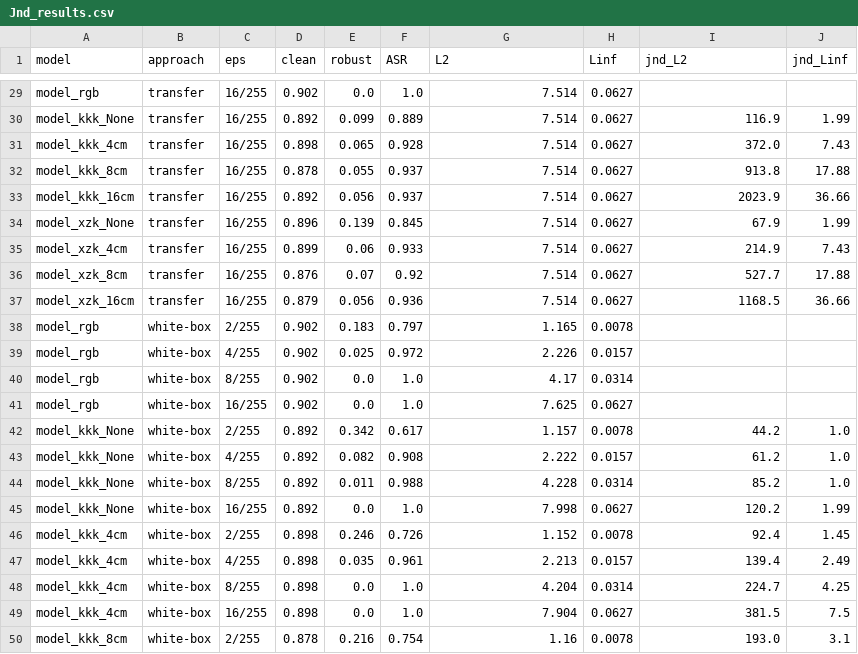
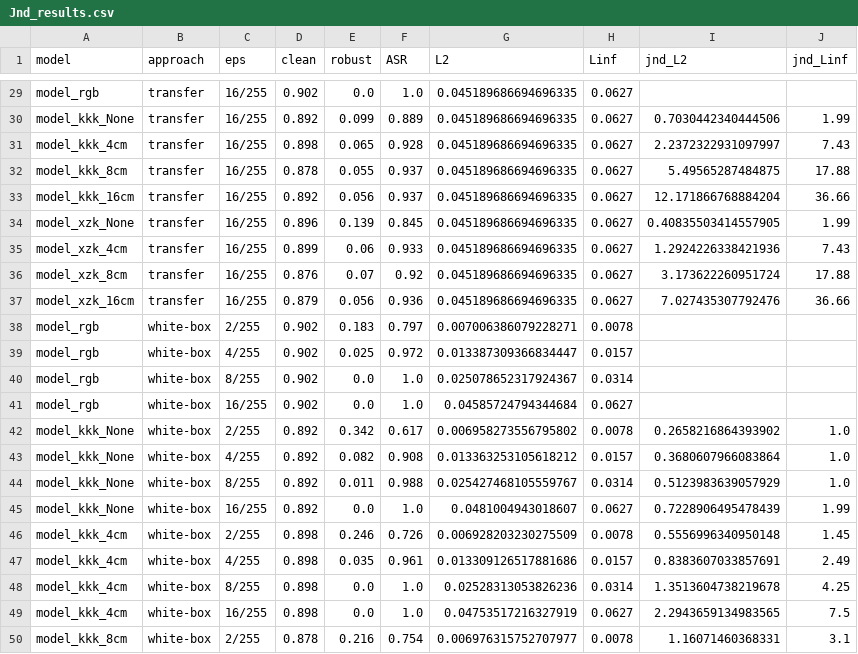
Before and after one commit to tarakanov517/CV_JND_based_approach, a CSV file: stl10-resnet50/results/tables/Jnd_results.csv, drawn as a sheet; only a part is shown, gaps mark what is left out; the diff covers the shown part only; the diff names each change by its address in the sheet, - before the commit and + after, or states it on an @@ line.

```diff
--- a/stl10-resnet50/results/tables/Jnd_results.csv
+++ b/stl10-resnet50/results/tables/Jnd_results.csv
-G29:G37 (L2): 7.514
+G29:G37 (L2): 0.045189686694696335
-I30 (jnd_L2): 116.9
+I30 (jnd_L2): 0.7030442340444506
-I31 (jnd_L2): 372.0
+I31 (jnd_L2): 2.2372322931097997
-I32 (jnd_L2): 913.8
+I32 (jnd_L2): 5.49565287484875
-I33 (jnd_L2): 2023.9
+I33 (jnd_L2): 12.171866768884204
-I34 (jnd_L2): 67.9
+I34 (jnd_L2): 0.40835503414557905
-I35 (jnd_L2): 214.9
+I35 (jnd_L2): 1.2924226338421936
-I36 (jnd_L2): 527.7
+I36 (jnd_L2): 3.173622260951724
-I37 (jnd_L2): 1168.5
+I37 (jnd_L2): 7.027435307792476
-G38 (L2): 1.165
+G38 (L2): 0.007006386079228271
-G39 (L2): 2.226
+G39 (L2): 0.013387309366834447
-G40 (L2): 4.17
+G40 (L2): 0.025078652317924367
-G41 (L2): 7.625
+G41 (L2): 0.04585724794344684
-G42 (L2): 1.157
+G42 (L2): 0.006958273556795802
-I42 (jnd_L2): 44.2
+I42 (jnd_L2): 0.2658216864393902
-G43 (L2): 2.222
+G43 (L2): 0.013363253105618212
-I43 (jnd_L2): 61.2
+I43 (jnd_L2): 0.3680607966083864
-G44 (L2): 4.228
+G44 (L2): 0.025427468105559767
-I44 (jnd_L2): 85.2
+I44 (jnd_L2): 0.5123983639057929
-G45 (L2): 7.998
+G45 (L2): 0.0481004943018607
-I45 (jnd_L2): 120.2
+I45 (jnd_L2): 0.7228906495478439
-G46 (L2): 1.152
+G46 (L2): 0.006928203230275509
-I46 (jnd_L2): 92.4
+I46 (jnd_L2): 0.5556996340950148
-G47 (L2): 2.213
+G47 (L2): 0.013309126517881686
-I47 (jnd_L2): 139.4
+I47 (jnd_L2): 0.8383607033857691
-G48 (L2): 4.204
+G48 (L2): 0.02528313053826236
-I48 (jnd_L2): 224.7
+I48 (jnd_L2): 1.3513604738219678
-G49 (L2): 7.904
+G49 (L2): 0.04753517216327919
-I49 (jnd_L2): 381.5
+I49 (jnd_L2): 2.2943659134983565
-G50 (L2): 1.16
+G50 (L2): 0.006976315752707977
-I50 (jnd_L2): 193.0
+I50 (jnd_L2): 1.16071460368331
```
Also changed, not shown: 97 edited cells elsewhere in this file, stl10-resnet50/results/tables/df_comparison.csv, 2 other files.
